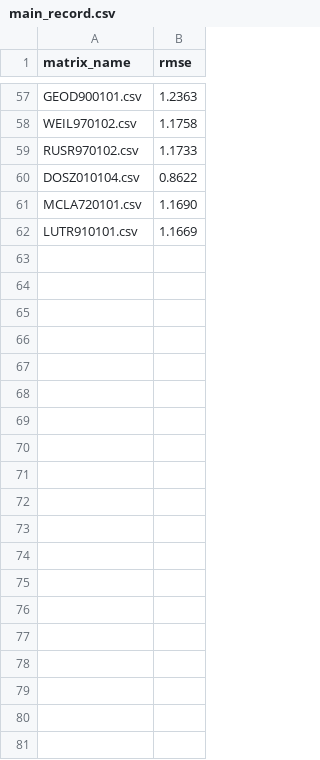
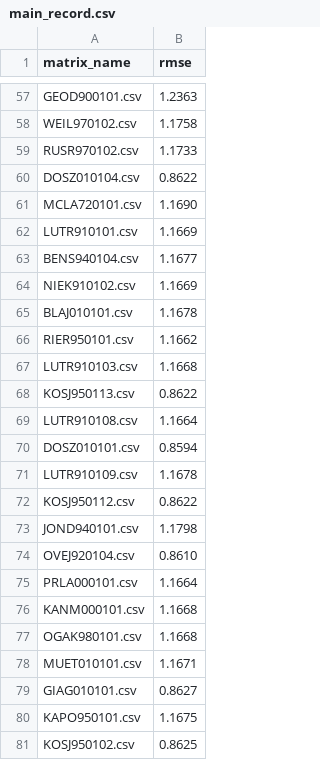
Before and after one commit to doacmy/FluAttn, a CSV file: comparision/yao/main_record.csv, drawn as a sheet; only a part is shown, gaps mark what is left out; the diff covers the shown part only.

```diff
--- a/comparision/yao/main_record.csv
+++ b/comparision/yao/main_record.csv
@@ -62 +62,20 @@ MCLA720101.csv,1.1690
 LUTR910101.csv,1.1669
+BENS940104.csv,1.1677
+NIEK910102.csv,1.1669
+BLAJ010101.csv,1.1678
+RIER950101.csv,1.1662
+LUTR910103.csv,1.1668
+KOSJ950113.csv,0.8622
+LUTR910108.csv,1.1664
+DOSZ010101.csv,0.8594
+LUTR910109.csv,1.1678
+KOSJ950112.csv,0.8622
+JOND940101.csv,1.1798
+OVEJ920104.csv,0.8610
+PRLA000101.csv,1.1664
+KANM000101.csv,1.1668
+OGAK980101.csv,1.1668
+MUET010101.csv,1.1671
+GIAG010101.csv,0.8627
+KAPO950101.csv,1.1675
+KOSJ950102.csv,0.8625
```
Also changed, not shown: 12 added rows elsewhere in this file, 1 other file.
